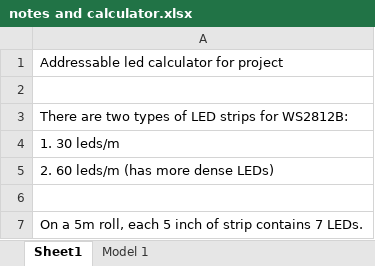
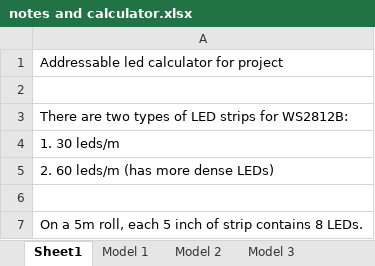
Before and after one commit to AlAminAshik/Surveillance-movement-in-urban-area-using-addressable-led-project-for-arch-dept, an Excel workbook: notes and calculator.xlsx, sheet Sheet1, drawn as a sheet; values as stored, in another font and other column widths than the file's, no borders; the diff names each change by its address in the sheet, - before the commit and + after, or states it on an @@ line.

```diff
--- a/notes and calculator.xlsx (sheet Sheet1)
+++ b/notes and calculator.xlsx (sheet Sheet1)
+sheet tab: Model 2
+sheet tab: Model 3
-A7: …strip contains 7 LEDs.
+A7: …strip contains 8 LEDs.
```
Also changed, not shown: sheet Model 1, formulas that keep their value, 8 other files.
